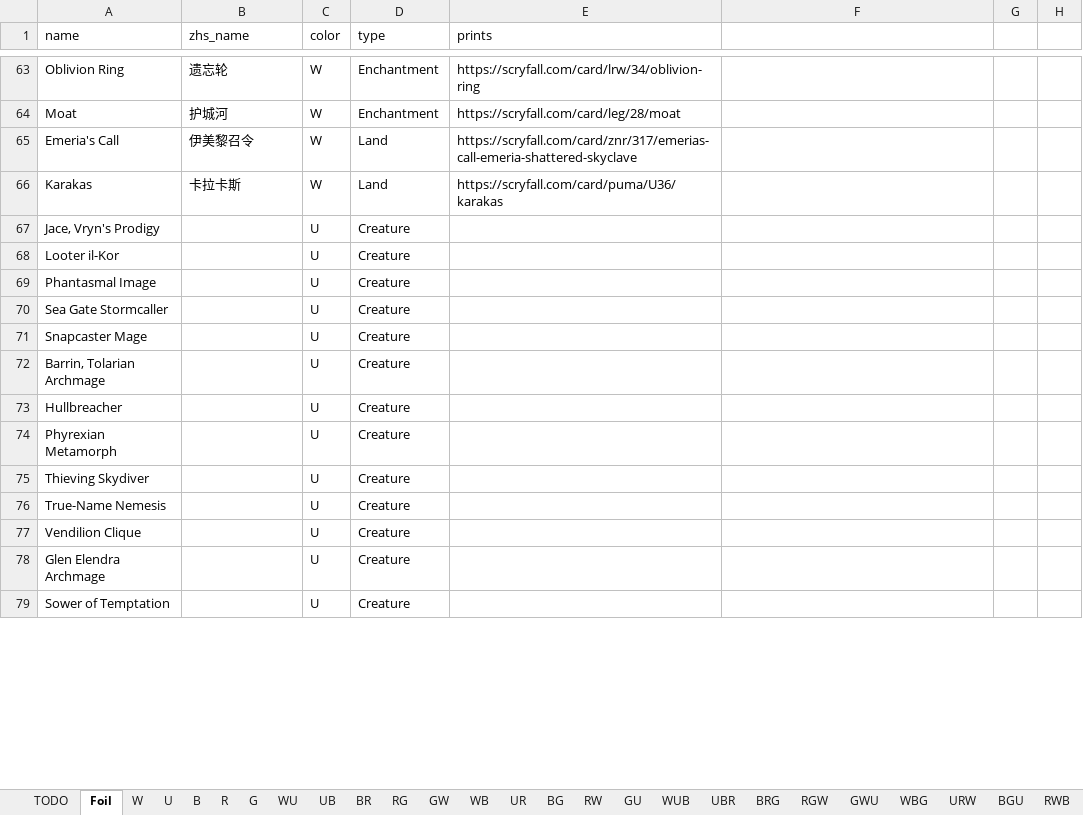
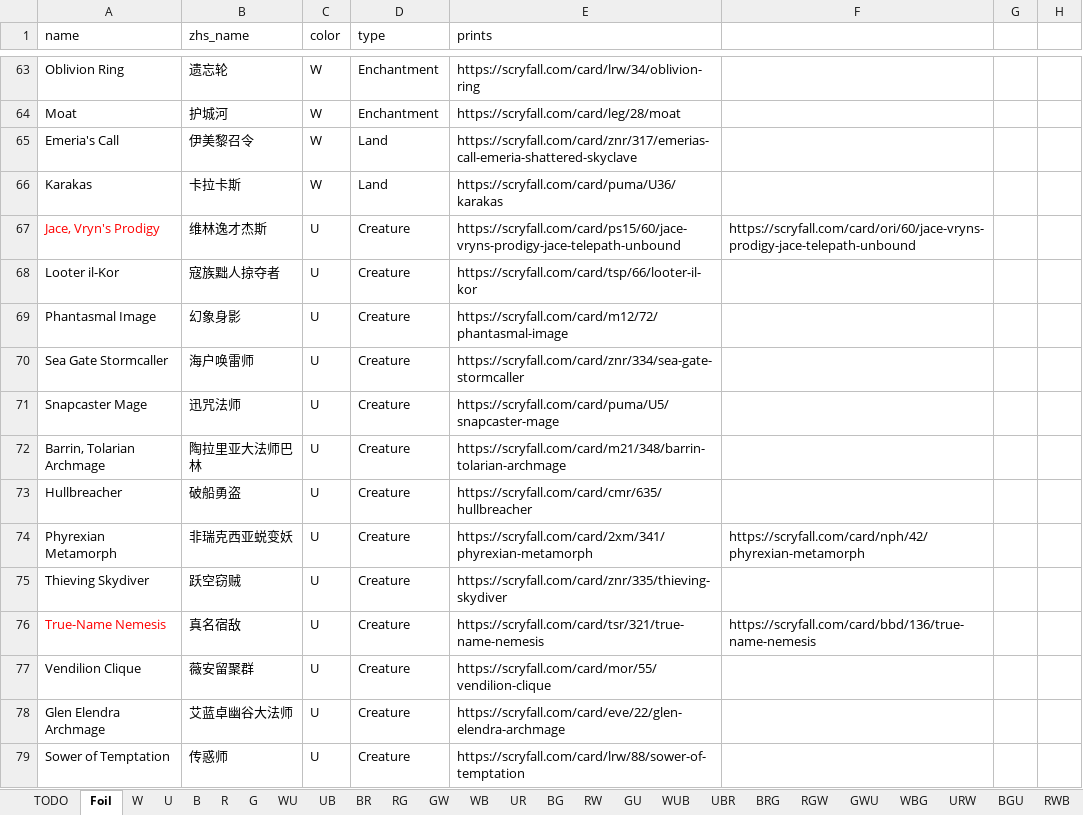
Before and after one commit to RuohengLiu/MTG-CUBE, an Excel workbook: cube_cards.xlsx, sheet Foil, drawn as a sheet; only a part is shown, gaps mark what is left out; values as stored, in another font and other column widths than the file's, no borders; the diff covers the shown part only; the diff names each change by its address in the sheet, - before the commit and + after, or states it on an @@ line.

Commit message:
Update cube_cards.xlsx

```diff
--- a/cube_cards.xlsx (sheet Foil)
+++ b/cube_cards.xlsx (sheet Foil)
-A67 text colour: black
+A67 text colour: #FF0000
-B67 (zhs_name): (empty)
+B67 (zhs_name): 维林逸才杰斯
-E67 (prints): (empty)
+E67 (prints): https://scryfall.com/card/ps15/60/jace-vryns-prodigy-jace-telepath-unbound
-F67: (empty)
+F67: https://scryfall.com/card/ori/60/jace-vryns-prodigy-jace-telepath-unbound
-B68 (zhs_name): (empty)
+B68 (zhs_name): 寇族黜人掠夺者
-E68 (prints): (empty)
+E68 (prints): https://scryfall.com/card/tsp/66/looter-il-kor
-B69 (zhs_name): (empty)
+B69 (zhs_name): 幻象身影
-E69 (prints): (empty)
+E69 (prints): https://scryfall.com/card/m12/72/phantasmal-image
-B70 (zhs_name): (empty)
+B70 (zhs_name): 海户唤雷师
-E70 (prints): (empty)
+E70 (prints): https://scryfall.com/card/znr/334/sea-gate-stormcaller
-B71 (zhs_name): (empty)
+B71 (zhs_name): 迅咒法师
-E71 (prints): (empty)
+E71 (prints): https://scryfall.com/card/puma/U5/snapcaster-mage
-B72 (zhs_name): (empty)
+B72 (zhs_name): 陶拉里亚大法师巴林
-E72 (prints): (empty)
+E72 (prints): https://scryfall.com/card/m21/348/barrin-tolarian-archmage
-B73 (zhs_name): (empty)
+B73 (zhs_name): 破船勇盗
-E73 (prints): (empty)
+E73 (prints): https://scryfall.com/card/cmr/635/hullbreacher
-B74 (zhs_name): (empty)
+B74 (zhs_name): 非瑞克西亚蜕变妖
-E74 (prints): (empty)
+E74 (prints): https://scryfall.com/card/2xm/341/phyrexian-metamorph
-F74: (empty)
+F74: https://scryfall.com/card/nph/42/phyrexian-metamorph
-B75 (zhs_name): (empty)
+B75 (zhs_name): 跃空窃贼
-E75 (prints): (empty)
+E75 (prints): https://scryfall.com/card/znr/335/thieving-skydiver
-A76 text colour: black
+A76 text colour: #FF0000
-B76 (zhs_name): (empty)
+B76 (zhs_name): 真名宿敌
-E76 (prints): (empty)
+E76 (prints): https://scryfall.com/card/tsr/321/true-name-nemesis
-F76: (empty)
+F76: https://scryfall.com/card/bbd/136/true-name-nemesis
-B77 (zhs_name): (empty)
+B77 (zhs_name): 薇安留聚群
-E77 (prints): (empty)
+E77 (prints): https://scryfall.com/card/mor/55/vendilion-clique
-B78 (zhs_name): (empty)
+B78 (zhs_name): 艾蓝卓幽谷大法师
-E78 (prints): (empty)
+E78 (prints): https://scryfall.com/card/eve/22/glen-elendra-archmage
-B79 (zhs_name): (empty)
+B79 (zhs_name): 传惑师
-E79 (prints): (empty)
+E79 (prints): https://scryfall.com/card/lrw/88/sower-of-temptation
```
Also changed, not shown: 52 edited cells and cell formats elsewhere in this sheet.
